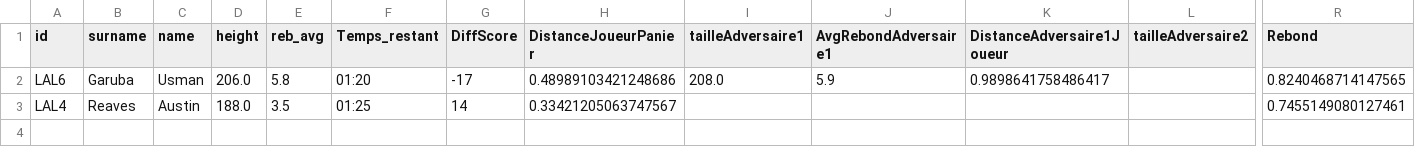
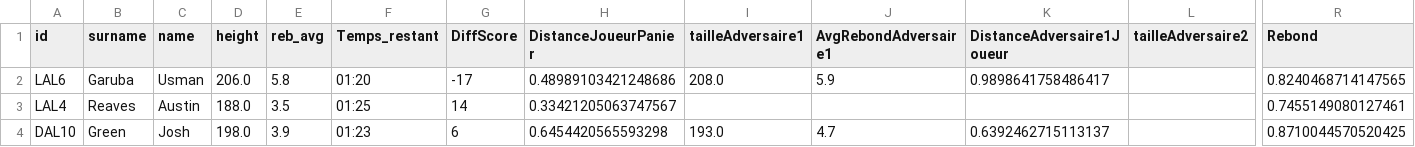
Before and after one commit to JeanBaptisteMarkus/PPE-TrueStats, a CSV file: situations.csv, drawn as a sheet; only a part is shown, gaps mark what is left out; rows hold the shown columns only; the diff names each change by its address in the sheet, - before the commit and + after, or states it on an @@ line.

Commit message:
Correction assignationPtsJoueurs

```diff
--- a/situations.csv
+++ b/situations.csv
+row 4: DAL10 | Green | Josh | 198.0 | 3.9 | 01:23 | 6 | 0.6454420565593298 | 193.0 | 4.7 | 0.6392462715113137 |  | 0.8710044570520425
```
Also changed, not shown: 1 other file.
